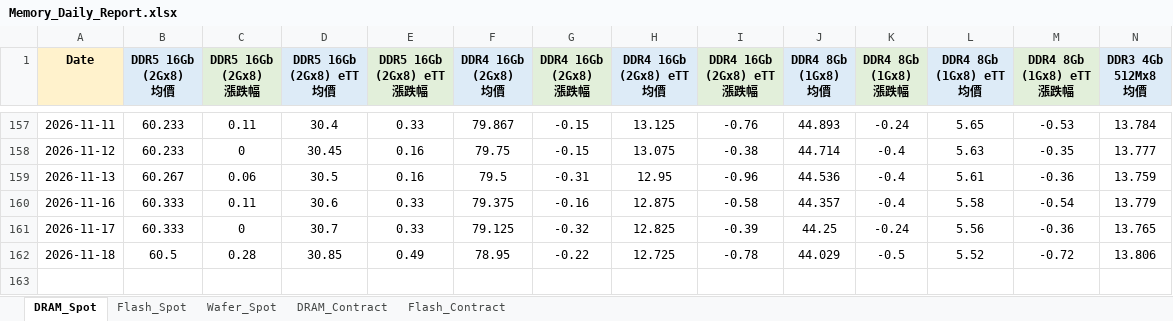
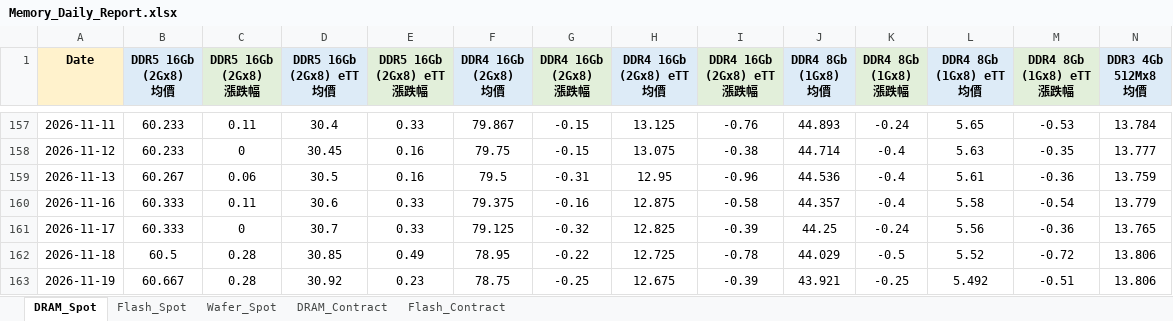
Before and after one commit to k24228155-png/memory-price-bot, an Excel workbook: Memory_Daily_Report.xlsx, sheet DRAM_Spot, drawn as a sheet; only a part is shown, gaps mark what is left out; values as stored, in another font and other column widths than the file's, no borders; rows hold the shown columns only; the diff names each change by its address in the sheet, - before the commit and + after, or states it on an @@ line.

```diff
--- a/Memory_Daily_Report.xlsx (sheet DRAM_Spot)
+++ b/Memory_Daily_Report.xlsx (sheet DRAM_Spot)
+row 163: 2026-11-19 | 60.667 | 0.28 | 30.92 | 0.23 | 78.75 | -0.25 | 12.675 | -0.39 | 43.921 | -0.25 | 5.492 | -0.51 | 13.806
```
Also changed, not shown: sheet DRAM_Contract, sheet Flash_Spot, sheet Wafer_Spot, sheet Flash_Contract, 5 other files.
